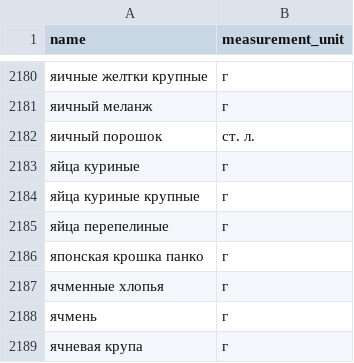
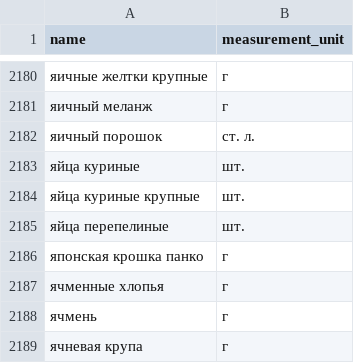
Before and after one commit to isv160179/Foodgram, a CSV file: backend/data/ingredients.csv, drawn as a sheet; only a part is shown, gaps mark what is left out.

Commit message:
production ver.1

```diff
--- a/backend/data/ingredients.csv
+++ b/backend/data/ingredients.csv
@@ -2182,5 +2182,5 @@ name,measurement_unit
 яичный порошок,ст. л.
-яйца куриные,г
-яйца куриные крупные,г
-яйца перепелиные,г
+яйца куриные,шт.
+яйца куриные крупные,шт.
+яйца перепелиные,шт.
 японская крошка панко,г
```
